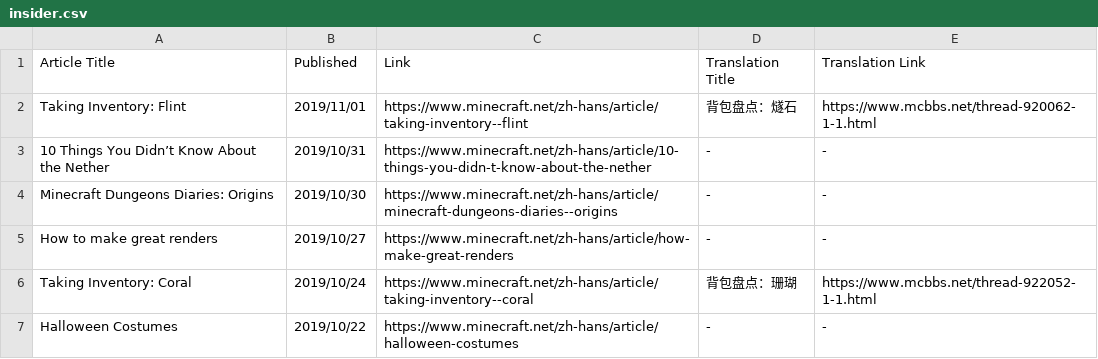
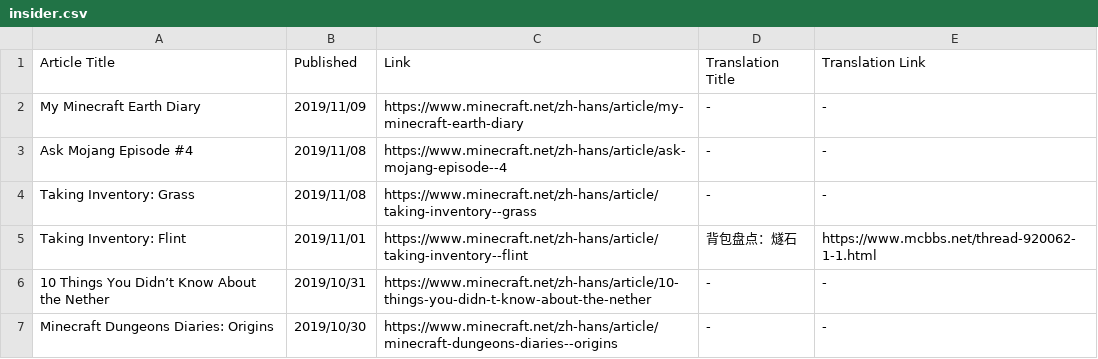
Before and after one commit to SPXFellow/minecraft.net-translations, a CSV file: insider.csv, drawn as a sheet; only a part is shown; the shorter side is filled out with more unchanged rows.

```diff
--- a/insider.csv
+++ b/insider.csv
@@ -1,2 +1,5 @@
 Article Title,Published,Link,Translation Title,Translation Link
+My Minecraft Earth Diary,2019/11/09,https://www.minecraft.net/zh-hans/article/my-minecraft-earth-diary,-,-
+Ask Mojang Episode #4,2019/11/08,https://www.minecraft.net/zh-hans/article/ask-mojang-episode--4,-,-
+Taking Inventory: Grass,2019/11/08,https://www.minecraft.net/zh-hans/article/taking-inventory--grass,-,-
 Taking Inventory: Flint,2019/11/01,https://www.minecraft.net/zh-hans/article/taking-inventory--flint,背包盘点：燧石,https://www.mcbbs.net/thread-920062-1-1.html
```
Also changed, not shown: culture.csv.
